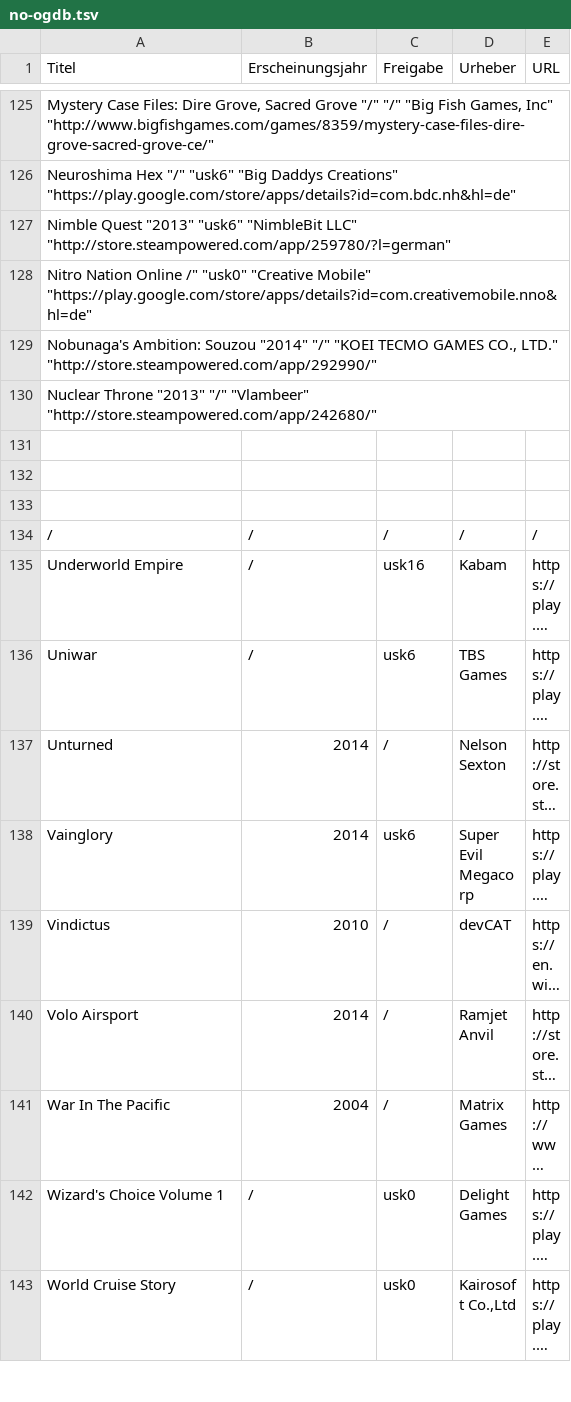
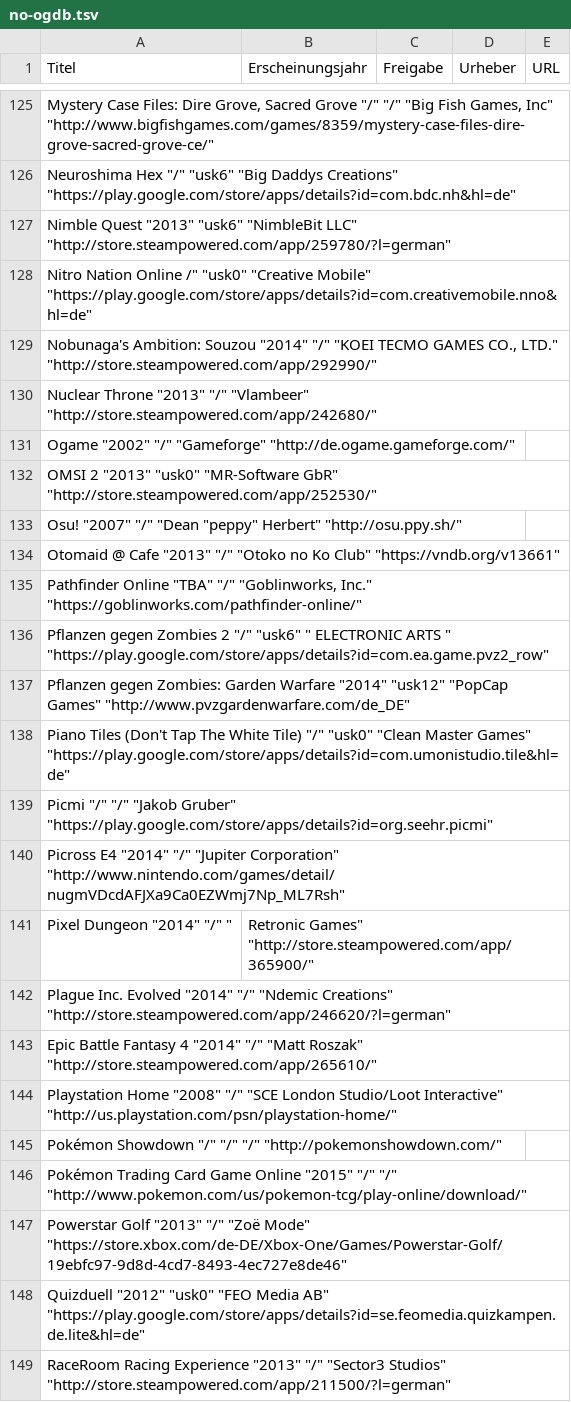
Before and after one commit to VDVC/Survey, a TSV file: daten/no-ogdb.tsv, drawn as a sheet; only a part is shown, gaps mark what is left out; the shorter side is filled out with more unchanged rows; long unchanged cells end in …; the diff covers the shown part only.

Commit message:
Update no-ogdb.tsv

```diff
--- a/daten/no-ogdb.tsv
+++ b/daten/no-ogdb.tsv
@@ -130 +130,20 @@
 "Nuclear Throne" "2013" "/" "Vlambeer" "http://store.steampowered.com/app/242680/"
+"Ogame" "2002" "/" "Gameforge" "http://de.ogame.gameforge.com/"
+"OMSI 2" "2013" "usk0" "MR-Software GbR" "http://store.steampowered.com/app/252530/"
+"Osu!" "2007" "/" "Dean "peppy" Herbert" "http://osu.ppy.sh/"
+"Otomaid @ Cafe" "2013" "/" "Otoko no Ko Club" "https://vndb.org/v13661"
+"Pathfinder Online" "TBA" "/" "Goblinworks, Inc." "https://goblinworks.com/pathfinder-online/"
+"Pflanzen gegen Zombies 2" "/" "usk6" " ELECTRONIC ARTS " "https://play.google.com/store/apps/details?id=com.ea.game.pvz2_row"
+"Pflanzen gegen Zombies: Garden Warfare" "2014" "usk12" "PopCap Games" "http://www.pvzgardenwarfare.com/de_DE"
+"Piano Tiles (Don't Tap The White Tile)" "/" "usk0" "Clean Master Games" "https://play.google.com/store/apps/details?id=com.umonistudio.tile&hl=de"
+"Picmi" "/" "/" "Jakob Gruber" "https://play.google.com/store/apps/details?id=org.seehr.picmi"
+"Picross E4" "2014" "/" "Jupiter Corporation" "http://www.nintendo.com/games/detail/nugmVDcdAFJXa9Ca0EZWmj7Np_ML7Rsh"
+"Pixel Dungeon" "2014" "/" "	Retronic Games" "http://store.steampowered.com/app/365900/"
+"Plague Inc. Evolved" "2014" "/" "Ndemic Creations" "http://store.steampowered.com/app/246620/?l=german"
+"Epic Battle Fantasy 4" "2014" "/" "Matt Roszak" "http://store.steampowered.com/app/265610/"
+"Playstation Home" "2008" "/" "SCE London Studio/Loot Interactive" "http://us.playstation.com/psn/playstation-home/"
+"Pokémon Showdown" "/" "/" "/" "http://pokemonshowdown.com/"
+"Pokémon Trading Card Game Online" "2015" "/" "/" "http://www.pokemon.com/us/pokemon-tcg/play-online/download/"
+"Powerstar Golf" "2013" "/" "Zoë Mode" "https://store.xbox.com/de-DE/Xbox-One/Games/Powerstar-Golf/19ebfc97-9d8d-4cd7-8493-4ec727e8de46"
+"Quizduell" "2012" "usk0" "FEO Media AB" "https://play.google.com/store/apps/details?id=se.feomedia.quizkampen.de.lite&hl=de"
+"RaceRoom Racing Experience" "2013" "/" "Sector3 Studios" "http://store.steampowered.com/app/211500/?l=german"
```
Also changed, not shown: 9 added rows elsewhere in this file.
